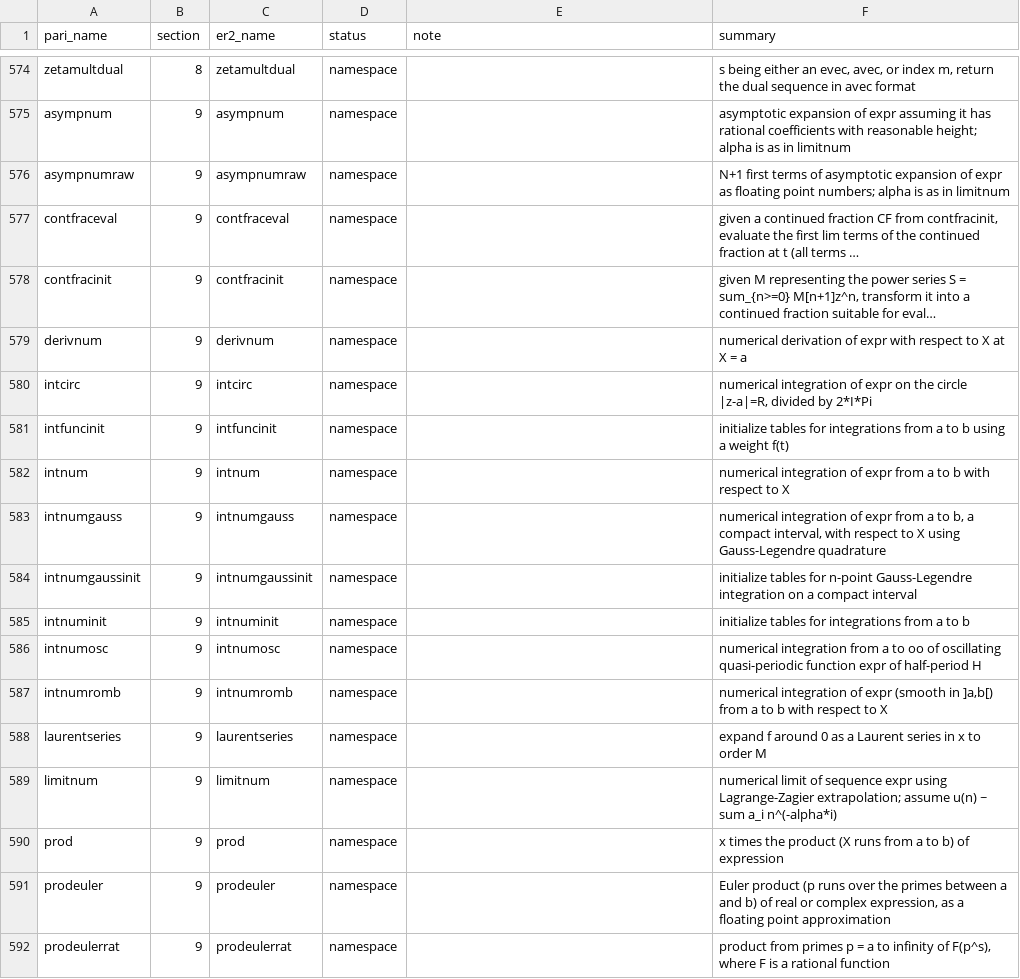
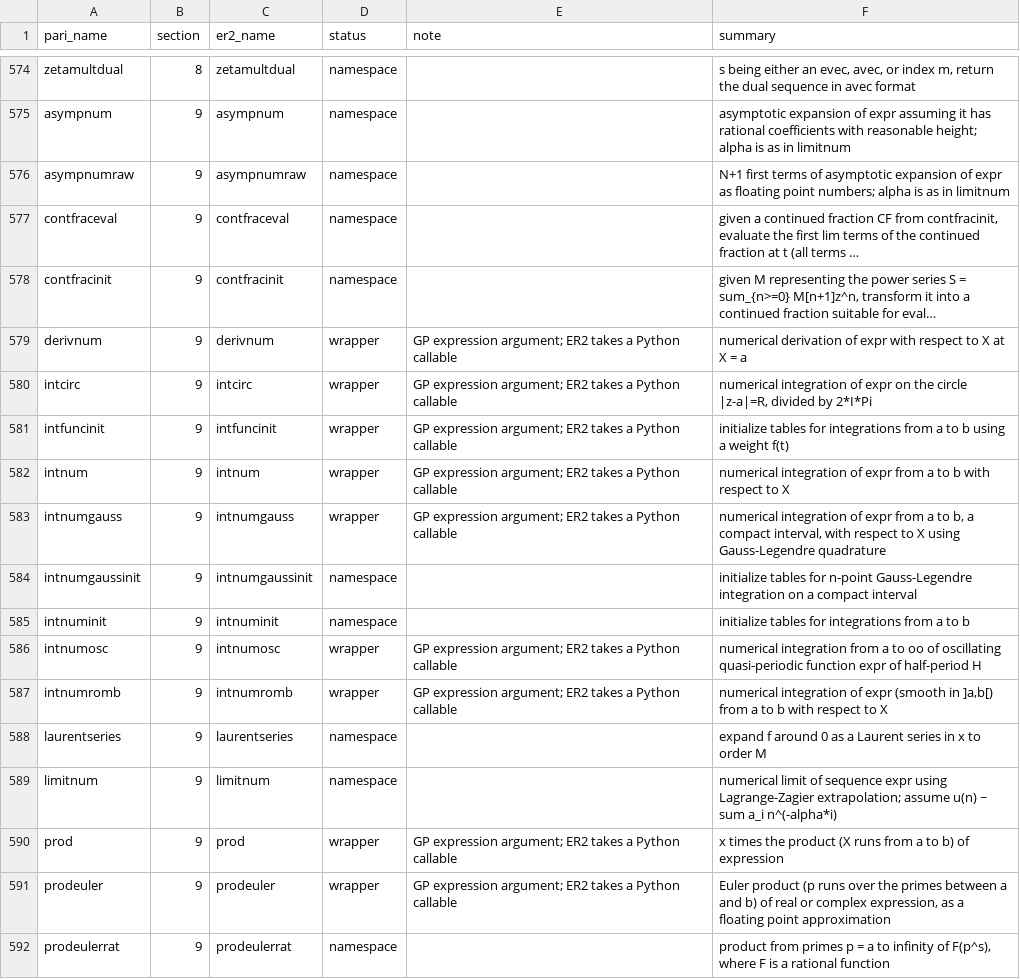
Before and after one commit to oeistools/ER2, a CSV file: er2/data/pari_functions.csv, drawn as a sheet; only a part is shown, gaps mark what is left out; the diff covers the shown part only.

```diff
--- a/er2/data/pari_functions.csv
+++ b/er2/data/pari_functions.csv
@@ -578,15 +578,15 @@ contfraceval,9,contfraceval,namespace,,"given a continued fraction CF from contf
 contfracinit,9,contfracinit,namespace,,"given M representing the power series S = sum_{n>=0} M[n+1]z^n, transform it into a continued fraction suitable for eval…"
-derivnum,9,derivnum,namespace,,numerical derivation of expr with respect to X at X = a
-intcirc,9,intcirc,namespace,,"numerical integration of expr on the circle |z-a|=R, divided by 2*I*Pi"
-intfuncinit,9,intfuncinit,namespace,,initialize tables for integrations from a to b using a weight f(t)
-intnum,9,intnum,namespace,,numerical integration of expr from a to b with respect to X
-intnumgauss,9,intnumgauss,namespace,,"numerical integration of expr from a to b, a compact interval, with respect to X using Gauss-Legendre quadrature"
+derivnum,9,derivnum,wrapper,GP expression argument; ER2 takes a Python callable,numerical derivation of expr with respect to X at X = a
+intcirc,9,intcirc,wrapper,GP expression argument; ER2 takes a Python callable,"numerical integration of expr on the circle |z-a|=R, divided by 2*I*Pi"
+intfuncinit,9,intfuncinit,wrapper,GP expression argument; ER2 takes a Python callable,initialize tables for integrations from a to b using a weight f(t)
+intnum,9,intnum,wrapper,GP expression argument; ER2 takes a Python callable,numerical integration of expr from a to b with respect to X
+intnumgauss,9,intnumgauss,wrapper,GP expression argument; ER2 takes a Python callable,"numerical integration of expr from a to b, a compact interval, with respect to X using Gauss-Legendre quadrature"
 intnumgaussinit,9,intnumgaussinit,namespace,,initialize tables for n-point Gauss-Legendre integration on a compact interval
 intnuminit,9,intnuminit,namespace,,initialize tables for integrations from a to b
-intnumosc,9,intnumosc,namespace,,numerical integration from a to oo of oscillating quasi-periodic function expr of half-period H
-intnumromb,9,intnumromb,namespace,,"numerical integration of expr (smooth in ]a,b[) from a to b with respect to X"
+intnumosc,9,intnumosc,wrapper,GP expression argument; ER2 takes a Python callable,numerical integration from a to oo of oscillating quasi-periodic function expr of half-period H
+intnumromb,9,intnumromb,wrapper,GP expression argument; ER2 takes a Python callable,"numerical integration of expr (smooth in ]a,b[) from a to b with respect to X"
 laurentseries,9,laurentseries,namespace,,expand f around 0 as a Laurent series in x to order M
 limitnum,9,limitnum,namespace,,numerical limit of sequence expr using Lagrange-Zagier extrapolation; assume u(n) ~ sum a_i n^(-alpha*i)
-prod,9,prod,namespace,,x times the product (X runs from a to b) of expression
-prodeuler,9,prodeuler,namespace,,"Euler product (p runs over the primes between a and b) of real or complex expression, as a floating point approximation"
+prod,9,prod,wrapper,GP expression argument; ER2 takes a Python callable,x times the product (X runs from a to b) of expression
+prodeuler,9,prodeuler,wrapper,GP expression argument; ER2 takes a Python callable,"Euler product (p runs over the primes between a and b) of real or complex expression, as a floating point approximation"
 prodeulerrat,9,prodeulerrat,namespace,,"product from primes p = a to infinity of F(p^s), where F is a rational function"
```
Also changed, not shown: 42 edited cells elsewhere in this file, 7 other files.
